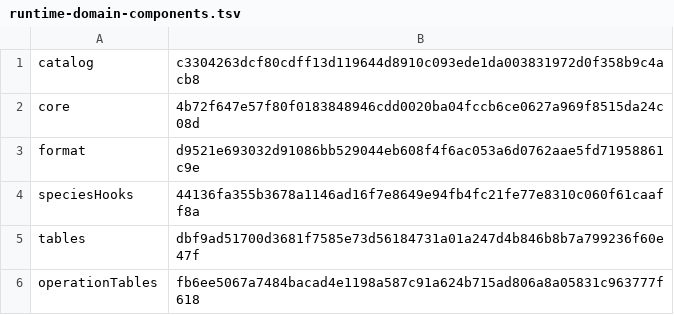
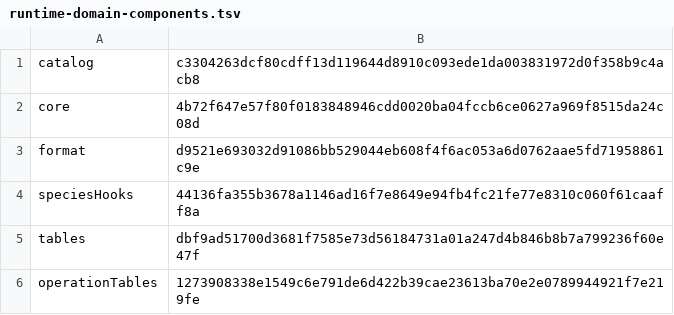
Before and after one commit to sensey12-mm/Maestro, a TSV file: src/main/resources/com/maestroai/training/runtime-domain-components.tsv, drawn as a sheet.

```diff
--- a/src/main/resources/com/maestroai/training/runtime-domain-components.tsv
+++ b/src/main/resources/com/maestroai/training/runtime-domain-components.tsv
@@ -5,2 +5,2 @@ speciesHooks	44136fa355b3678a1146ad16f7e8649e94fb4fc21fe77e8310c060f61caaff8a
 tables	dbf9ad51700d3681f7585e73d56184731a01a247d4b846b8b7a799236f60e47f
-operationTables	fb6ee5067a7484bacad4e1198a587c91a624b715ad806a8a05831c963777f618
+operationTables	1273908338e1549c6e791de6d422b39cae23613ba70e2e0789944921f7e219fe
```
Also changed, not shown: src/main/resources/com/maestroai/training/runtime-pack-components.tsv, src/main/resources/com/maestroai/training/runtime-pack-reload-components.tsv, 19 other files.
